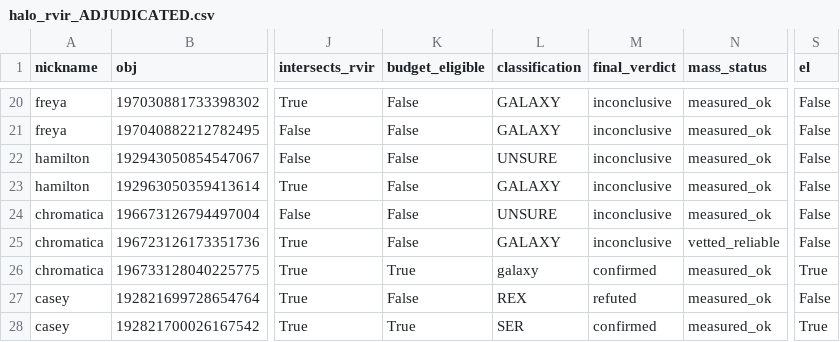
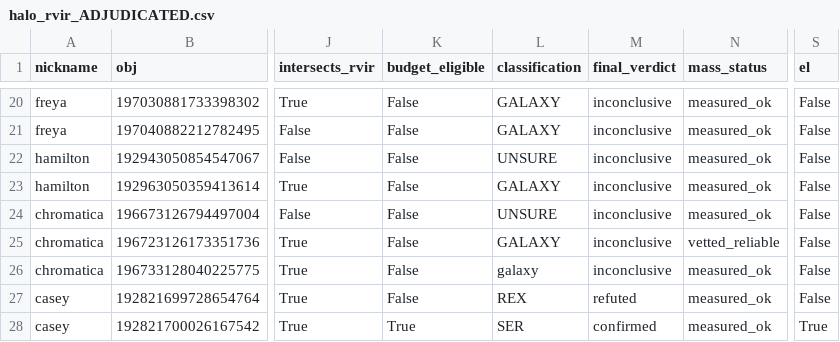
Before and after one commit to dsa110/dsa110-FLITS, a CSV file: galaxies/foreground/data/census_masses/halo_rvir_ADJUDICATED.csv, drawn as a sheet; only a part is shown, gaps mark what is left out; the diff names each change by its address in the sheet, - before the commit and + after, or states it on an @@ line.

```diff
--- a/galaxies/foreground/data/census_masses/halo_rvir_ADJUDICATED.csv
+++ b/galaxies/foreground/data/census_masses/halo_rvir_ADJUDICATED.csv
-K26 (budget_eligible): True
+K26 (budget_eligible): False
-M26 (final_verdict): confirmed
+M26 (final_verdict): inconclusive
-S26 (el): True
+S26 (el): False
```
Also changed, not shown: galaxies/foreground/data/candidate_redshift_provenance.csv, galaxies/foreground/data/expanded_catalog_cross_references.csv, 12 other files.
